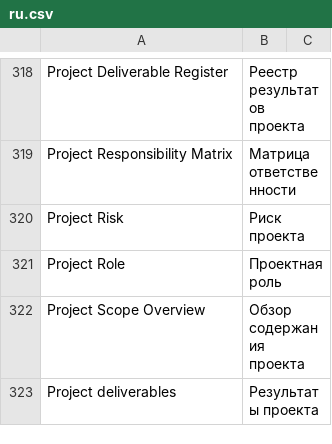
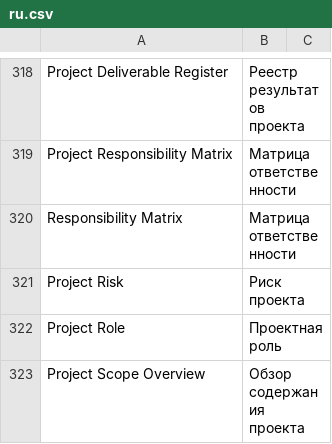
Before and after one commit to Dinext-pro/dinext-project-scope, a CSV file: dinext_project_scope/translations/ru.csv, drawn as a sheet; only a part is shown, gaps mark what is left out; the shorter side is filled out with more unchanged rows.

```diff
--- a/dinext_project_scope/translations/ru.csv
+++ b/dinext_project_scope/translations/ru.csv
@@ -319,2 +319,3 @@ Project Deliverable Register,Реестр результатов проекта,
 Project Responsibility Matrix,Матрица ответственности,
+Responsibility Matrix,Матрица ответственности,
 Project Risk,Риск проекта,
```
Also changed, not shown: 3 other files.
